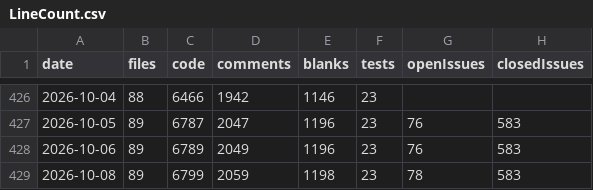
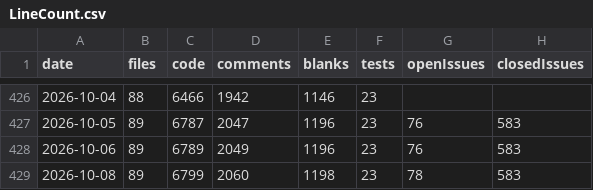
Before and after one commit to vdhamer/Photo-Club-Hub, a CSV file: scripts/linecount/LineCount.csv, drawn as a sheet; only a part is shown, gaps mark what is left out; the diff names each change by its address in the sheet, - before the commit and + after, or states it on an @@ line.

```diff
--- a/scripts/linecount/LineCount.csv
+++ b/scripts/linecount/LineCount.csv
-D429 (comments): 2059
+D429 (comments): 2060
```
Also changed, not shown: 1 other file.
